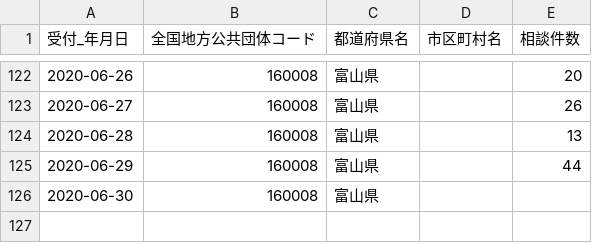
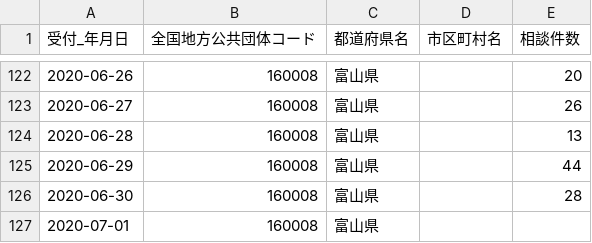
Before and after one commit to imabari/toyama-covid19, a CSV file: 160001_toyama_covid19_call_center.csv, drawn as a sheet; only a part is shown, gaps mark what is left out.

```diff
--- a/160001_toyama_covid19_call_center.csv
+++ b/160001_toyama_covid19_call_center.csv
@@ -125,2 +125,3 @@
 2020-06-29,160008,富山県,,44
-2020-06-30,160008,富山県,,
+2020-06-30,160008,富山県,,28
+2020-07-01,160008,富山県,,
```
Also changed, not shown: 160001_toyama_covid19_confirm_negative.csv, 160001_toyama_covid19_confirm_patients.csv, 4 other files.
